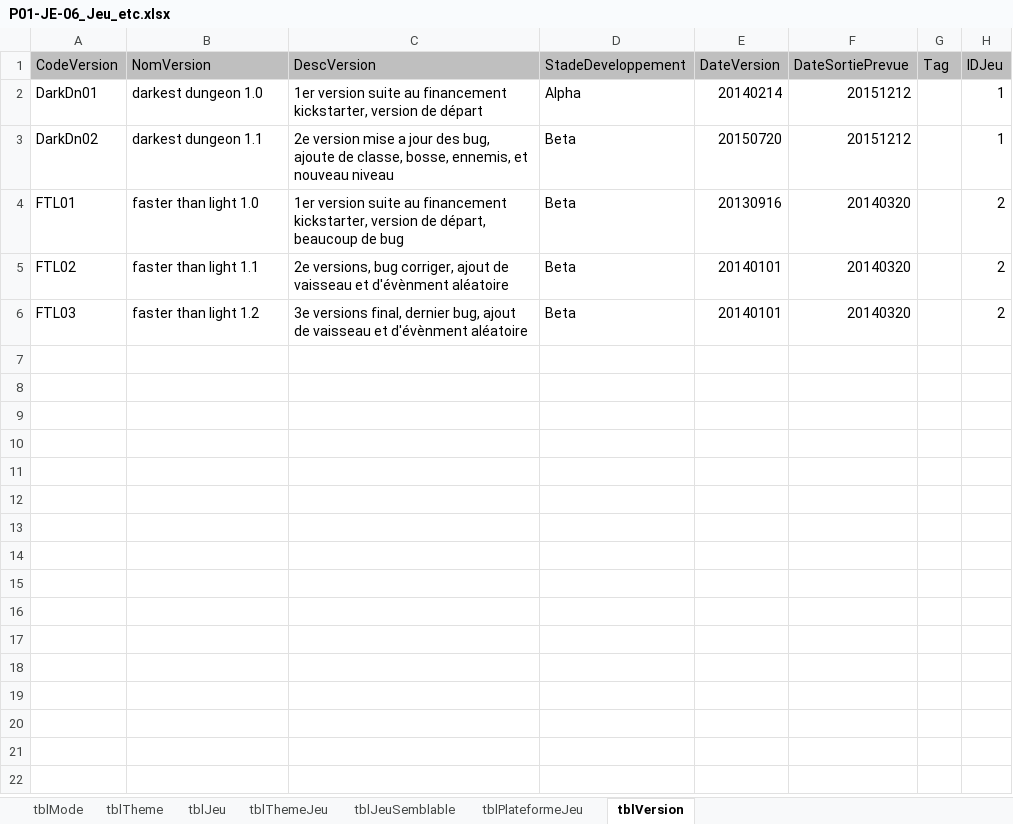
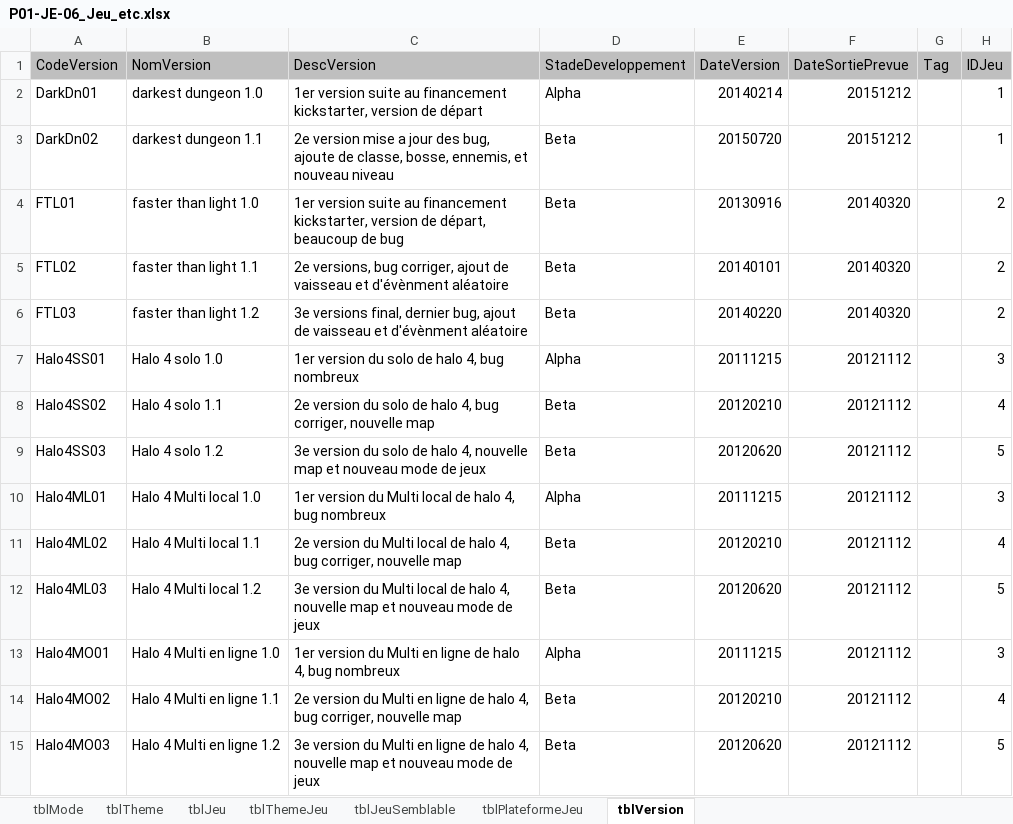
Before and after one commit to kelodiek/Projet, an Excel workbook: Sprint 1/Package 1/Documentation/P01-JE-06_Jeu_etc.xlsx, sheet tblVersion, drawn as a sheet; values as stored, in another font and other column widths than the file's, no borders; the diff names each change by its address in the sheet, - before the commit and + after, or states it on an @@ line.

Commit message:
update JE
David mange, j'ai pas ca

```diff
--- a/Sprint 1/Package 1/Documentation/P01-JE-06_Jeu_etc.xlsx (sheet tblVersion)
+++ b/Sprint 1/Package 1/Documentation/P01-JE-06_Jeu_etc.xlsx (sheet tblVersion)
-E6 (DateVersion): 20140101
+E6 (DateVersion): 20140220
+row 7: Halo4SS01 | Halo 4 solo 1.0 | 1er version du solo de halo 4, bug nombreux | Alpha | 20111215 | 20121112 |  | 3
+row 8: Halo4SS02 | Halo 4 solo 1.1 | 2e version du solo de halo 4, bug corriger, nouvelle map | Beta | 20120210 | 20121112 |  | 4
+row 9: Halo4SS03 | Halo 4 solo 1.2 | 3e version du solo de halo 4, nouvelle map et nouveau mode de jeux | Beta | 20120620 | 20121112 |  | 5
+row 10: Halo4ML01 | Halo 4 Multi local 1.0 | 1er version du Multi local de halo 4, bug nombreux | Alpha | 20111215 | 20121112 |  | 3
+row 11: Halo4ML02 | Halo 4 Multi local 1.1 | 2e version du Multi local de halo 4, bug corriger, nouvelle map | Beta | 20120210 | 20121112 |  | 4
+row 12: Halo4ML03 | Halo 4 Multi local 1.2 | 3e version du Multi local de halo 4, nouvelle map et nouveau mode de jeux | Beta | 20120620 | 20121112 |  | 5
+row 13: Halo4MO01 | Halo 4 Multi en ligne 1.0 | 1er version du Multi en ligne de halo 4, bug nombreux | Alpha | 20111215 | 20121112 |  | 3
+row 14: Halo4MO02 | Halo 4 Multi en ligne 1.1 | 2e version du Multi en ligne de halo 4, bug corriger, nouvelle map | Beta | 20120210 | 20121112 |  | 4
+row 15: Halo4MO03 | Halo 4 Multi en ligne 1.2 | 3e version du Multi en ligne de halo 4, nouvelle map et nouveau mode de jeux | Beta | 20120620 | 20121112 |  | 5
```
Also changed, not shown: sheet tblJeuSemblable.
